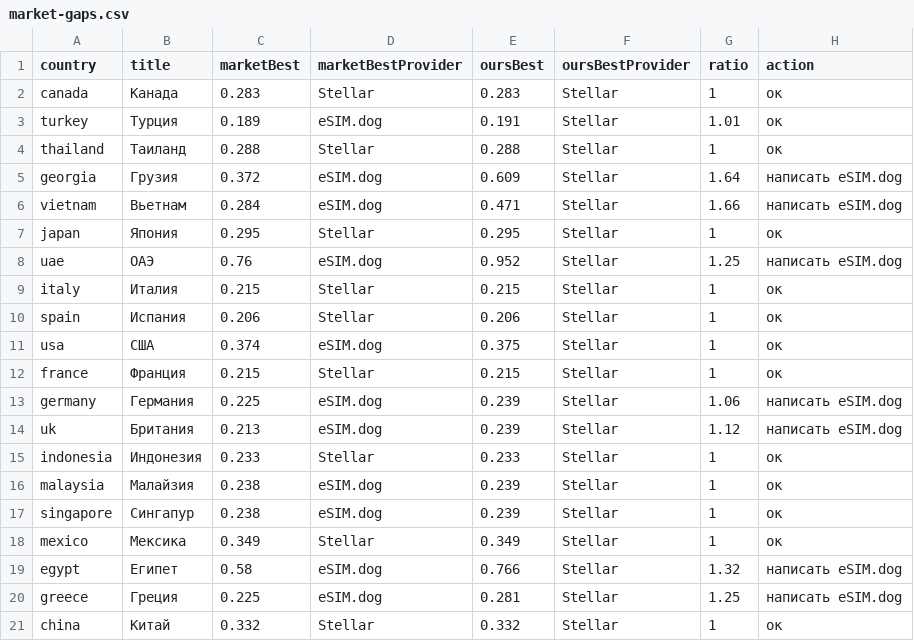
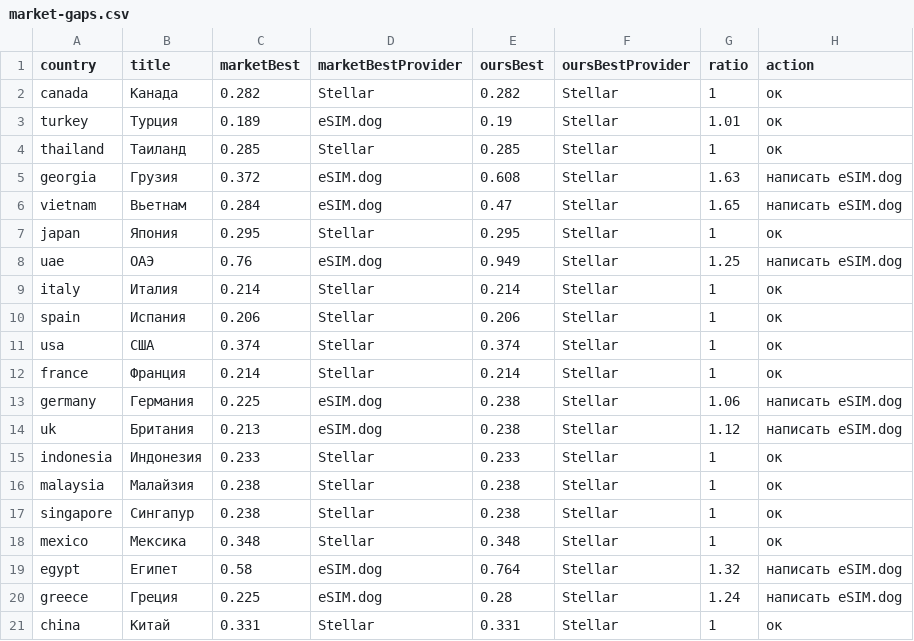
Before and after one commit to s11158/esim, a CSV file: data/market-gaps.csv, drawn as a sheet.

```diff
--- a/data/market-gaps.csv
+++ b/data/market-gaps.csv
@@ -1,21 +1,21 @@
 country,title,marketBest,marketBestProvider,oursBest,oursBestProvider,ratio,action
-"canada","Канада","0.283","Stellar","0.283","Stellar","1","ок"
-"turkey","Турция","0.189","eSIM.dog","0.191","Stellar","1.01","ок"
-"thailand","Таиланд","0.288","Stellar","0.288","Stellar","1","ок"
-"georgia","Грузия","0.372","eSIM.dog","0.609","Stellar","1.64","написать eSIM.dog"
-"vietnam","Вьетнам","0.284","eSIM.dog","0.471","Stellar","1.66","написать eSIM.dog"
+"canada","Канада","0.282","Stellar","0.282","Stellar","1","ок"
+"turkey","Турция","0.189","eSIM.dog","0.19","Stellar","1.01","ок"
+"thailand","Таиланд","0.285","Stellar","0.285","Stellar","1","ок"
+"georgia","Грузия","0.372","eSIM.dog","0.608","Stellar","1.63","написать eSIM.dog"
+"vietnam","Вьетнам","0.284","eSIM.dog","0.47","Stellar","1.65","написать eSIM.dog"
 "japan","Япония","0.295","Stellar","0.295","Stellar","1","ок"
-"uae","ОАЭ","0.76","eSIM.dog","0.952","Stellar","1.25","написать eSIM.dog"
-"italy","Италия","0.215","Stellar","0.215","Stellar","1","ок"
+"uae","ОАЭ","0.76","eSIM.dog","0.949","Stellar","1.25","написать eSIM.dog"
+"italy","Италия","0.214","Stellar","0.214","Stellar","1","ок"
 "spain","Испания","0.206","Stellar","0.206","Stellar","1","ок"
-"usa","США","0.374","eSIM.dog","0.375","Stellar","1","ок"
-"france","Франция","0.215","Stellar","0.215","Stellar","1","ок"
-"germany","Германия","0.225","eSIM.dog","0.239","Stellar","1.06","написать eSIM.dog"
-"uk","Британия","0.213","eSIM.dog","0.239","Stellar","1.12","написать eSIM.dog"
+"usa","США","0.374","Stellar","0.374","Stellar","1","ок"
+"france","Франция","0.214","Stellar","0.214","Stellar","1","ок"
+"germany","Германия","0.225","eSIM.dog","0.238","Stellar","1.06","написать eSIM.dog"
+"uk","Британия","0.213","eSIM.dog","0.238","Stellar","1.12","написать eSIM.dog"
 "indonesia","Индонезия","0.233","Stellar","0.233","Stellar","1","ок"
-"malaysia","Малайзия","0.238","eSIM.dog","0.239","Stellar","1","ок"
-"singapore","Сингапур","0.238","eSIM.dog","0.239","Stellar","1","ок"
-"mexico","Мексика","0.349","Stellar","0.349","Stellar","1","ок"
-"egypt","Египет","0.58","eSIM.dog","0.766","Stellar","1.32","написать eSIM.dog"
-"greece","Греция","0.225","eSIM.dog","0.281","Stellar","1.25","написать eSIM.dog"
-"china","Китай","0.332","Stellar","0.332","Stellar","1","ок"
+"malaysia","Малайзия","0.238","Stellar","0.238","Stellar","1","ок"
+"singapore","Сингапур","0.238","Stellar","0.238","Stellar","1","ок"
+"mexico","Мексика","0.348","Stellar","0.348","Stellar","1","ок"
+"egypt","Египет","0.58","eSIM.dog","0.764","Stellar","1.32","написать eSIM.dog"
+"greece","Греция","0.225","eSIM.dog","0.28","Stellar","1.24","написать eSIM.dog"
+"china","Китай","0.331","Stellar","0.331","Stellar","1","ок"
```
Also changed, not shown: data/esimdb-market.csv, data/market-map.csv, 2 other files.
